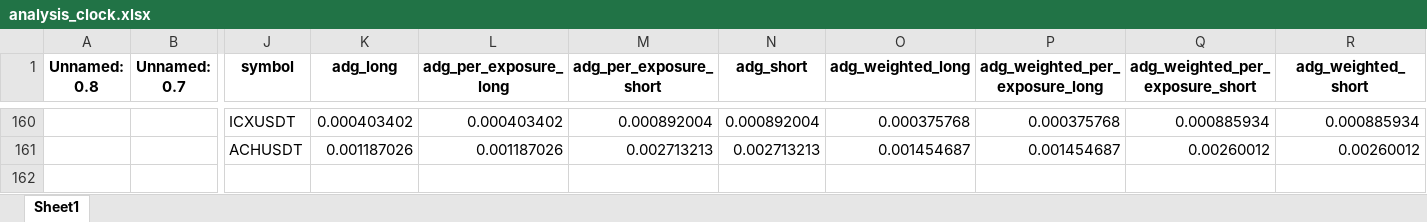
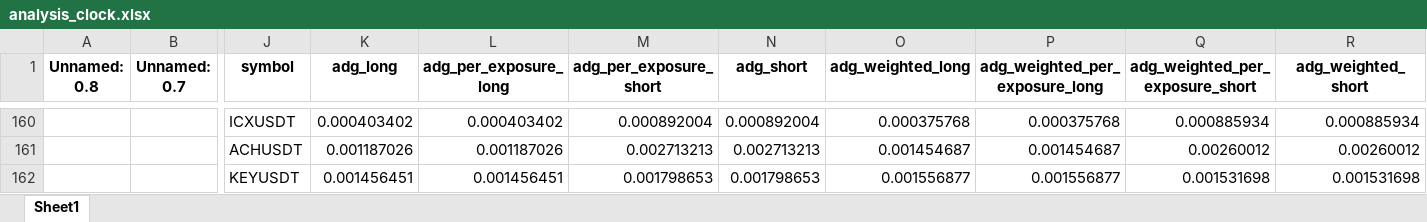
Before and after one commit to protoad56/passivbot_configs, an Excel workbook: optimized/logs/analysis_clock.xlsx, sheet Sheet1, drawn as a sheet; only a part is shown, gaps mark what is left out; values as stored, in another font and other column widths than the file's, no borders; rows hold the shown columns only; the diff names each change by its address in the sheet, - before the commit and + after, or states it on an @@ line.

```diff
--- a/optimized/logs/analysis_clock.xlsx (sheet Sheet1)
+++ b/optimized/logs/analysis_clock.xlsx (sheet Sheet1)
+row 162:  |  | KEYUSDT | 0.001456451 | 0.001456451 | 0.001798653 | 0.001798653 | 0.001556877 | 0.001556877 | 0.001531698 | 0.001531698
```
Also changed, not shown: 2 other files.
